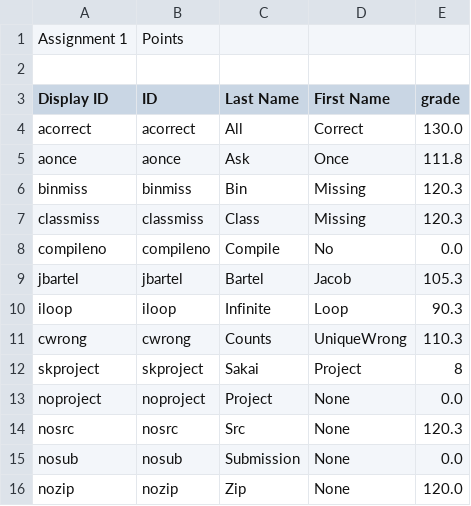
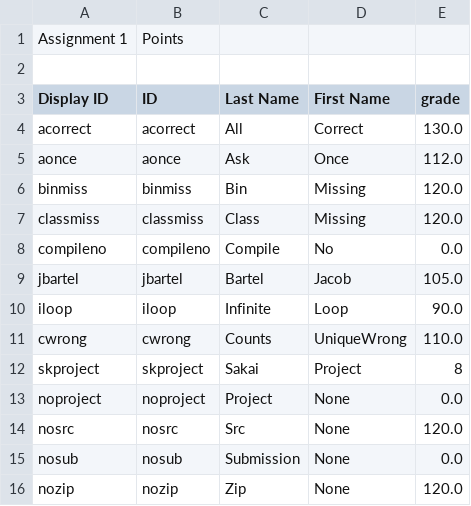
Before and after one commit to jarvisxiong/Grader, a CSV file: Test Data/Test 110 F13 Assignments/Assignment3/grades.csv, drawn as a sheet.

```diff
--- a/Test Data/Test 110 F13 Assignments/Assignment3/grades.csv
+++ b/Test Data/Test 110 F13 Assignments/Assignment3/grades.csv
@@ -4,12 +4,12 @@ Display ID,ID,Last Name,First Name,grade
 acorrect,acorrect,All,Correct,130.0
-aonce,aonce,Ask,Once,111.8
-binmiss,binmiss,Bin,Missing,120.3
-classmiss,classmiss,Class,Missing,120.3
+aonce,aonce,Ask,Once,112.0
+binmiss,binmiss,Bin,Missing,120.0
+classmiss,classmiss,Class,Missing,120.0
 compileno,compileno,Compile,No,0.0
-jbartel,jbartel,Bartel,Jacob,105.3
-iloop,iloop,Infinite,Loop,90.3
-cwrong,cwrong,Counts,UniqueWrong,110.3
+jbartel,jbartel,Bartel,Jacob,105.0
+iloop,iloop,Infinite,Loop,90.0
+cwrong,cwrong,Counts,UniqueWrong,110.0
 skproject,skproject,Sakai,Project,8
 noproject,noproject,Project,None,0.0
-nosrc,nosrc,Src,None,120.3
+nosrc,nosrc,Src,None,120.0
 nosub,nosub,Submission,None,0.0
```
Also changed, not shown: 5 other files.
